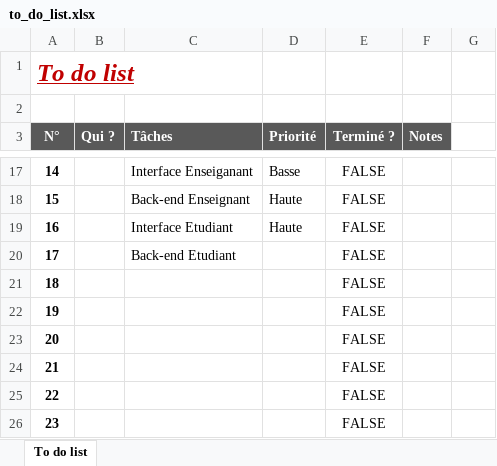
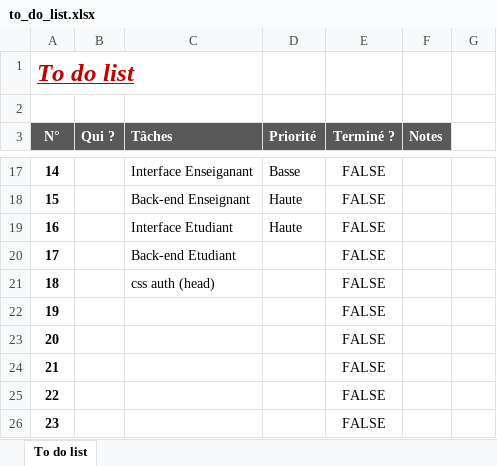
Before and after one commit to Fjsksksk/box-cert-project, an Excel workbook: to_do_list.xlsx, sheet To do list, drawn as a sheet; only a part is shown, gaps mark what is left out; values as stored, in another font and other column widths than the file's, no borders; charts and pictures and conditional formats not drawn; the diff names each change by its address in the sheet, - before the commit and + after, or states it on an @@ line.

```diff
--- a/to_do_list.xlsx (sheet To do list)
+++ b/to_do_list.xlsx (sheet To do list)
-C21 (Tâches): (empty)
+C21 (Tâches): css auth (head)
```
Also changed, not shown: 2 other files.
